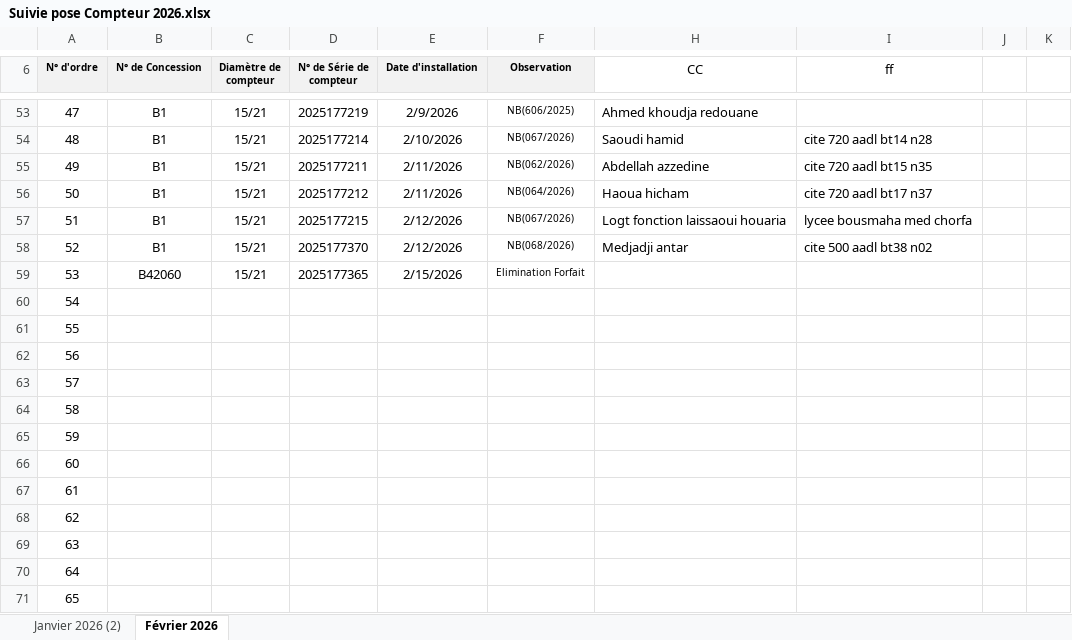
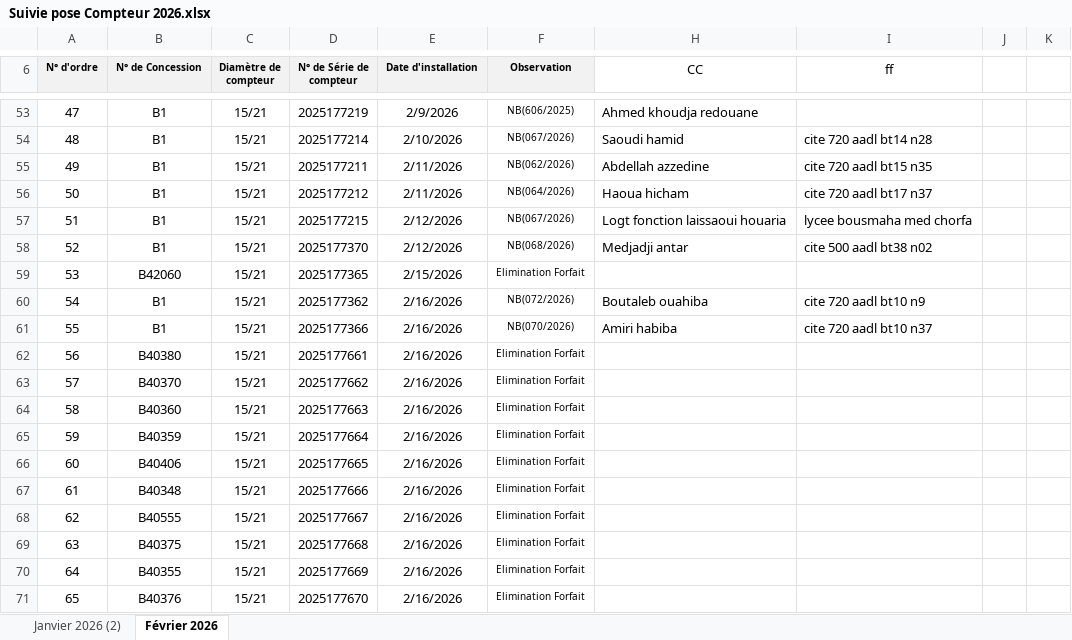
Before and after one commit to Lounnaci-gi/pose_compteur, an Excel workbook: Gestion Stock 2026/Gestion de Stock Berrouaghia/Suivie pose Compteur 2026.xlsx, sheet Février 2026, drawn as a sheet; only a part is shown, gaps mark what is left out; values as stored, in another font and other column widths than the file's, no borders; charts and pictures not drawn; the diff covers the shown part only; the diff names each change by its address in the sheet, - before the commit and + after, or states it on an @@ line.

Commit message:
18/02/2026

```diff
--- a/Gestion Stock 2026/Gestion de Stock Berrouaghia/Suivie pose Compteur 2026.xlsx (sheet Février 2026)
+++ b/Gestion Stock 2026/Gestion de Stock Berrouaghia/Suivie pose Compteur 2026.xlsx (sheet Février 2026)
-B60:B61 (N° de Concession): (empty)
+B60:B61 (N° de Concession): B1
-C60:C71 (Diamètre de compteur): (empty)
+C60:C71 (Diamètre de compteur): 15/21
-D60 (N° de Série de compteur): (empty)
+D60 (N° de Série de compteur): 2025177362
-E60:E71 (Date d'installation): (empty)
+E60:E71 (Date d'installation): 2/16/2026
-F60 (Observation): (empty)
+F60 (Observation): NB(072/2026)
-H60 (CC): (empty)
+H60 (CC): Boutaleb ouahiba
-I60 (ff): (empty)
+I60 (ff): cite 720 aadl bt10 n9
-D61 (N° de Série de compteur): (empty)
+D61 (N° de Série de compteur): 2025177366
-F61 (Observation): (empty)
+F61 (Observation): NB(070/2026)
-H61 (CC): (empty)
+H61 (CC): Amiri habiba
-I61 (ff): (empty)
+I61 (ff): cite 720 aadl bt10 n37
-B62 (N° de Concession): (empty)
+B62 (N° de Concession): B40380
-D62 (N° de Série de compteur): (empty)
+D62 (N° de Série de compteur): 2025177661
-F62:F71 (Observation): (empty)
+F62:F71 (Observation): Elimination Forfait
-B63 (N° de Concession): (empty)
+B63 (N° de Concession): B40370
-D63 (N° de Série de compteur): (empty)
+D63 (N° de Série de compteur): 2025177662
-B64 (N° de Concession): (empty)
+B64 (N° de Concession): B40360
-D64 (N° de Série de compteur): (empty)
+D64 (N° de Série de compteur): 2025177663
-B65 (N° de Concession): (empty)
+B65 (N° de Concession): B40359
-D65 (N° de Série de compteur): (empty)
+D65 (N° de Série de compteur): 2025177664
-B66 (N° de Concession): (empty)
+B66 (N° de Concession): B40406
-D66 (N° de Série de compteur): (empty)
+D66 (N° de Série de compteur): 2025177665
-B67 (N° de Concession): (empty)
+B67 (N° de Concession): B40348
-D67 (N° de Série de compteur): (empty)
+D67 (N° de Série de compteur): 2025177666
-B68 (N° de Concession): (empty)
+B68 (N° de Concession): B40555
-D68 (N° de Série de compteur): (empty)
+D68 (N° de Série de compteur): 2025177667
-B69 (N° de Concession): (empty)
+B69 (N° de Concession): B40375
-D69 (N° de Série de compteur): (empty)
+D69 (N° de Série de compteur): 2025177668
-B70 (N° de Concession): (empty)
+B70 (N° de Concession): B40355
-D70 (N° de Série de compteur): (empty)
+D70 (N° de Série de compteur): 2025177669
-B71 (N° de Concession): (empty)
+B71 (N° de Concession): B40376
-D71 (N° de Série de compteur): (empty)
+D71 (N° de Série de compteur): 2025177670
```
Also changed, not shown: 115 edited cells elsewhere in this sheet.
